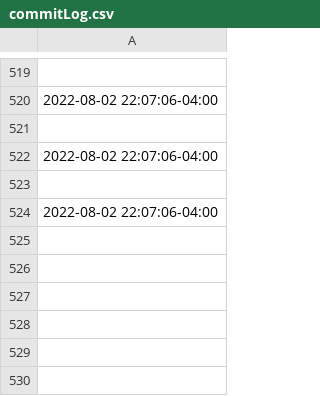
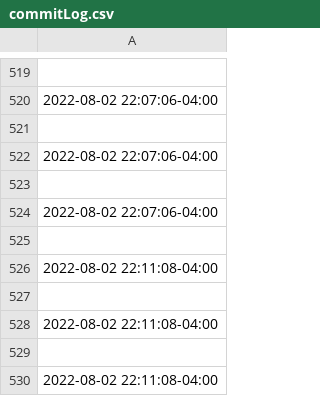
Before and after one commit to JHeflinger/RM-Inventory, a CSV file: RMI/commitLog.csv, drawn as a sheet; only a part is shown, gaps mark what is left out.

```diff
--- a/RMI/commitLog.csv
+++ b/RMI/commitLog.csv
@@ -524 +524,7 @@
 2022-08-02 22:07:06-04:00
+
+2022-08-02 22:11:08-04:00
+
+2022-08-02 22:11:08-04:00
+
+2022-08-02 22:11:08-04:00
```
Also changed, not shown: 1 other file.
